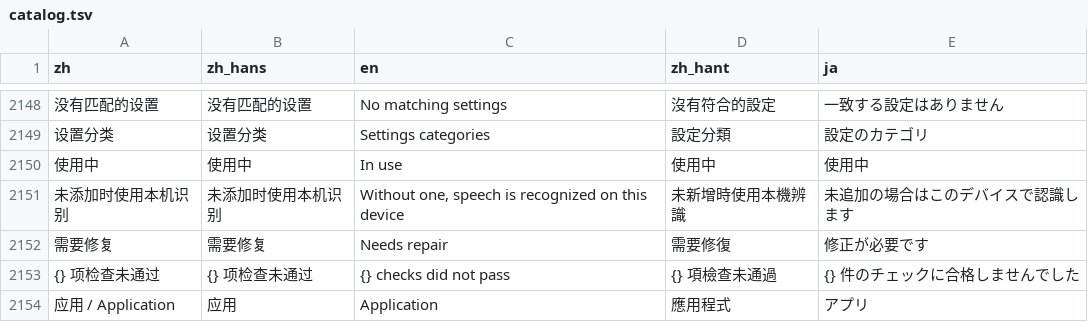
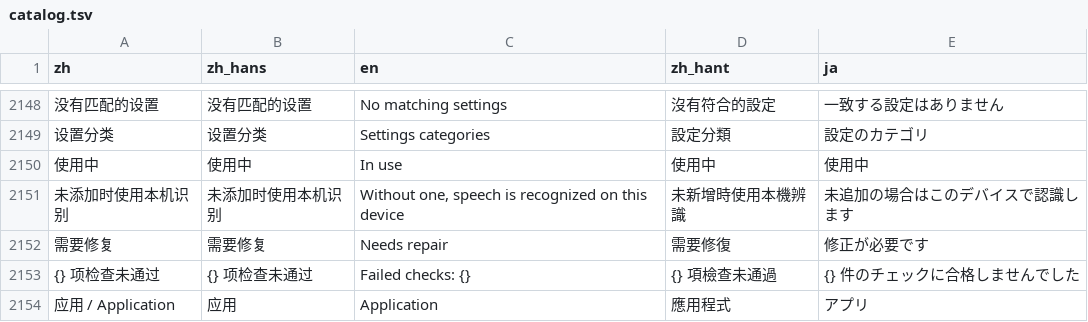
Before and after one commit to mizorewww/course2md, a TSV file: i18n/catalog.tsv, drawn as a sheet; only a part is shown, gaps mark what is left out; the diff covers the shown part only; the diff names each change by its address in the sheet, - before the commit and + after, or states it on an @@ line.

```diff
--- a/i18n/catalog.tsv
+++ b/i18n/catalog.tsv
-C2153 (en): {} checks did not pass
+C2153 (en): Failed checks: {}
```
Also changed, not shown: 23 edited cells elsewhere in this file.
